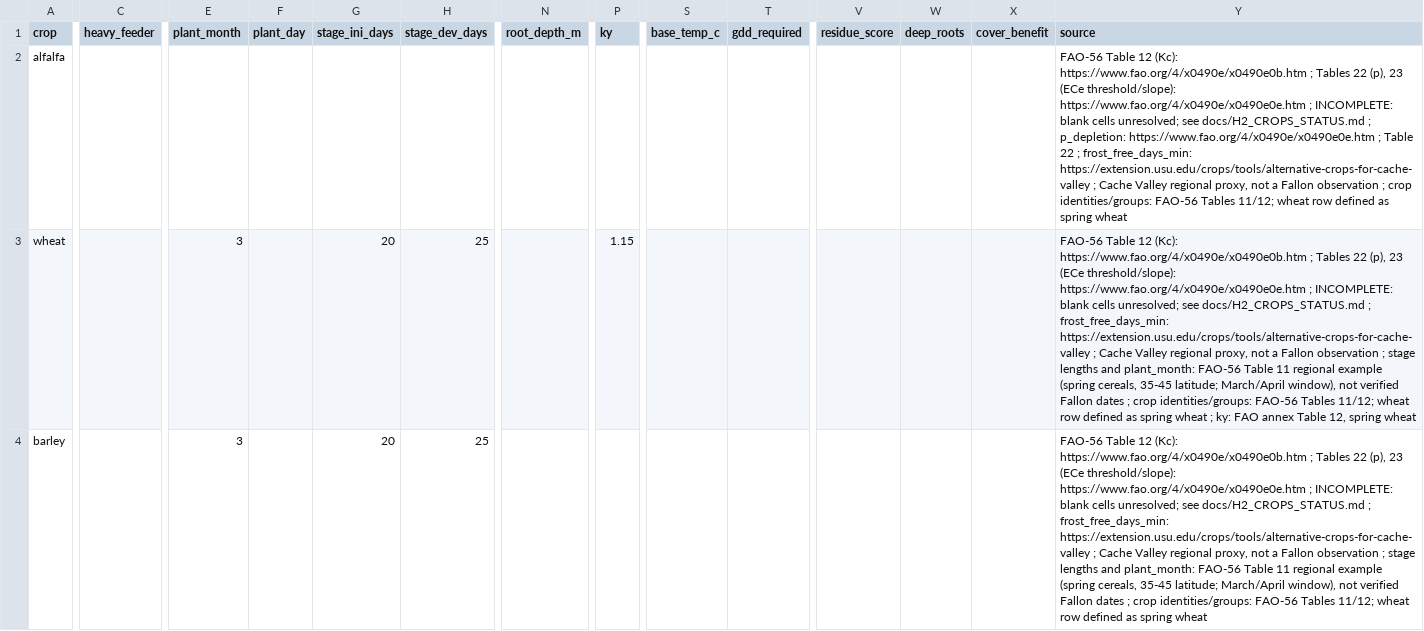
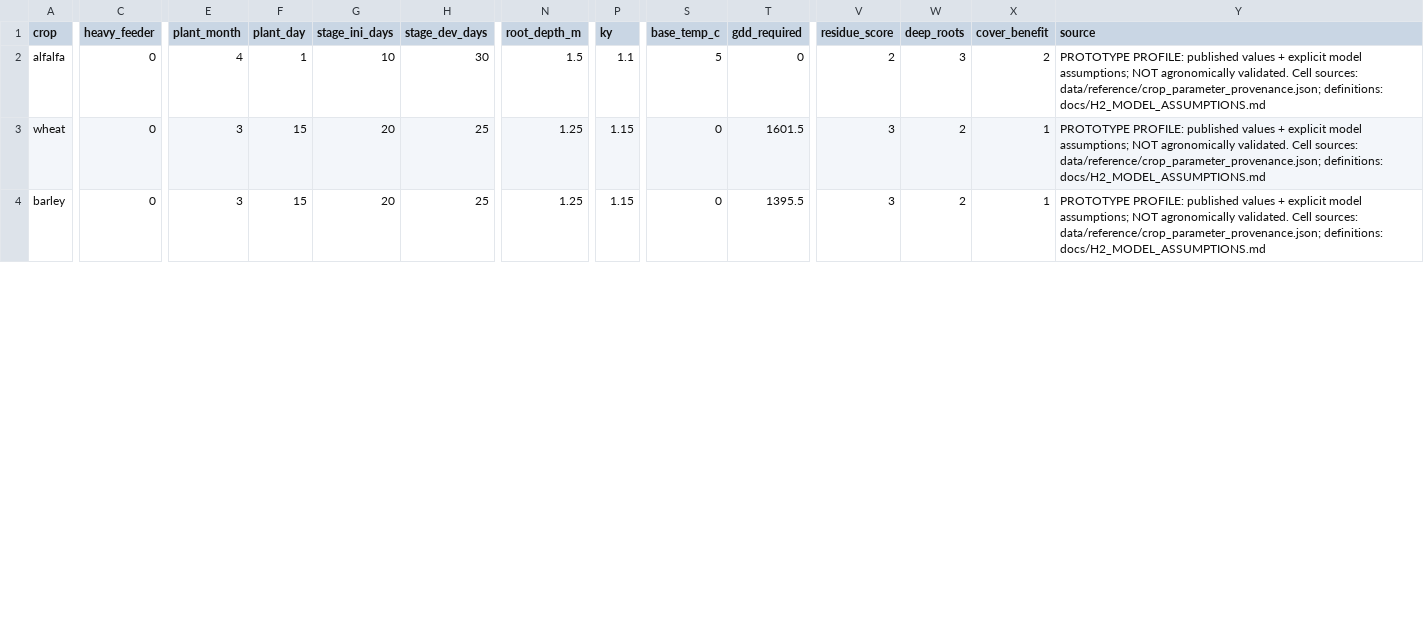
Before and after one commit to rs9459-dot/nasa-space-app-challenge, a CSV file: data/reference/crops.csv, drawn as a sheet; only a part is shown, gaps mark what is left out; the diff covers the shown part only; the diff names each change by its address in the sheet, - before the commit and + after, or states it on an @@ line.

Commit message:
Complete prototype crop profiles with explicit assumption and readiness checks

```diff
--- a/data/reference/crops.csv
+++ b/data/reference/crops.csv
-C2:C4 (heavy_feeder): (empty)
+C2:C4 (heavy_feeder): 0
-E2 (plant_month): (empty)
+E2 (plant_month): 4
-F2 (plant_day): (empty)
+F2 (plant_day): 1
-G2 (stage_ini_days): (empty)
+G2 (stage_ini_days): 10
-H2 (stage_dev_days): (empty)
+H2 (stage_dev_days): 30
-N2 (root_depth_m): (empty)
+N2 (root_depth_m): 1.5
-P2 (ky): (empty)
+P2 (ky): 1.1
-S2 (base_temp_c): (empty)
+S2 (base_temp_c): 5
-T2 (gdd_required): (empty)
+T2 (gdd_required): 0
-V2 (residue_score): (empty)
+V2 (residue_score): 2
-W2 (deep_roots): (empty)
+W2 (deep_roots): 3
-X2 (cover_benefit): (empty)
+X2 (cover_benefit): 2
-Y2 (source): FAO-56 Table 12 (Kc): https://www.fao.org/4/x0490e/x0490e0b.htm ; Tables 22 (p), 23 (ECe threshold/slope): https://www.fao.org/4/x0490e/x0490e0e.htm ; INCOMPLETE: blank cells unresolved; see docs/H2_CROPS_STATUS.md ; p_depletion: https://www.fao.org/4/x0490e/x0490e0e.htm ; Table 22 ; frost_free_days_min: https://extension.usu.edu/crops/tools/alternative-crops-for-cache-valley ; Cache Valley regional proxy, not a Fallon observation ; crop identities/groups: FAO-56 Tables 11/12; wheat row defined as spring wheat
+Y2 (source): PROTOTYPE PROFILE: published values + explicit model assumptions; NOT agronomically validated. Cell sources: data/reference/crop_parameter_provenance.json; definitions: docs/H2_MODEL_ASSUMPTIONS.md
-F3:F4 (plant_day): (empty)
+F3:F4 (plant_day): 15
-N3:N4 (root_depth_m): (empty)
+N3:N4 (root_depth_m): 1.25
-S3:S4 (base_temp_c): (empty)
+S3:S4 (base_temp_c): 0
-T3 (gdd_required): (empty)
+T3 (gdd_required): 1601.5
-V3:V4 (residue_score): (empty)
+V3:V4 (residue_score): 3
-W3:W4 (deep_roots): (empty)
+W3:W4 (deep_roots): 2
-X3:X4 (cover_benefit): (empty)
+X3:X4 (cover_benefit): 1
-Y3 (source): FAO-56 Table 12 (Kc): https://www.fao.org/4/x0490e/x0490e0b.htm ; Tables 22 (p), 23 (ECe threshold/slope): https://www.fao.org/4/x0490e/x0490e0e.htm ; INCOMPLETE: blank cells unresolved; see docs/H2_CROPS_STATUS.md ; frost_free_days_min: https://extension.usu.edu/crops/tools/alternative-crops-for-cache-valley ; Cache Valley regional proxy, not a Fallon observation ; stage lengths and plant_month: FAO-56 Table 11 regional example (spring cereals, 35-45 latitude; March/April window), not verified Fallon dates ; crop identities/groups: FAO-56 Tables 11/12; wheat row defined as spring wheat ; ky: FAO annex Table 12, spring wheat
+Y3 (source): PROTOTYPE PROFILE: published values + explicit model assumptions; NOT agronomically validated. Cell sources: data/reference/crop_parameter_provenance.json; definitions: docs/H2_MODEL_ASSUMPTIONS.md
-P4 (ky): (empty)
+P4 (ky): 1.15
-T4 (gdd_required): (empty)
+T4 (gdd_required): 1395.5
-Y4 (source): FAO-56 Table 12 (Kc): https://www.fao.org/4/x0490e/x0490e0b.htm ; Tables 22 (p), 23 (ECe threshold/slope): https://www.fao.org/4/x0490e/x0490e0e.htm ; INCOMPLETE: blank cells unresolved; see docs/H2_CROPS_STATUS.md ; frost_free_days_min: https://extension.usu.edu/crops/tools/alternative-crops-for-cache-valley ; Cache Valley regional proxy, not a Fallon observation ; stage lengths and plant_month: FAO-56 Table 11 regional example (spring cereals, 35-45 latitude; March/April window), not verified Fallon dates ; crop identities/groups: FAO-56 Tables 11/12; wheat row defined as spring wheat
+Y4 (source): PROTOTYPE PROFILE: published values + explicit model assumptions; NOT agronomically validated. Cell sources: data/reference/crop_parameter_provenance.json; definitions: docs/H2_MODEL_ASSUMPTIONS.md
```
Also changed, not shown: 119 edited cells elsewhere in this file, 6 other files.
